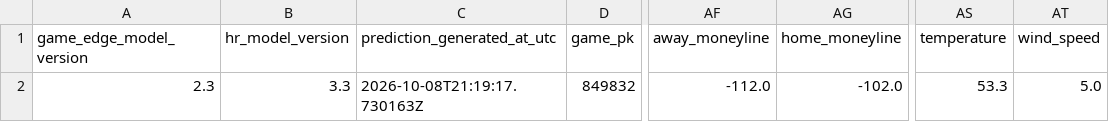
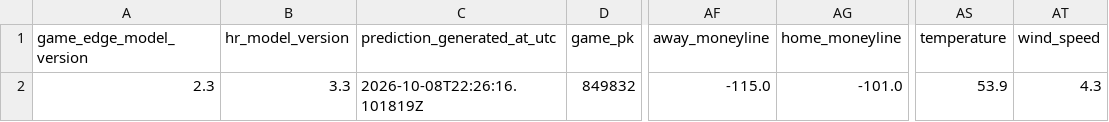
Before and after one commit to SSpeterson2b/launchpoint-hr, a CSV file: data/daily_game_predictions.csv, drawn as a sheet; only a part is shown, gaps mark what is left out; the diff names each change by its address in the sheet, - before the commit and + after, or states it on an @@ line.

Commit message:
Update public MLB Game Edge predictions

```diff
--- a/data/daily_game_predictions.csv
+++ b/data/daily_game_predictions.csv
-C2 (prediction_generated_at_utc): 2026-10-08T21:19:17.730163Z
+C2 (prediction_generated_at_utc): 2026-10-08T22:26:16.101819Z
-AF2 (away_moneyline): -112.0
+AF2 (away_moneyline): -115.0
-AG2 (home_moneyline): -102.0
+AG2 (home_moneyline): -101.0
-AS2 (temperature): 53.3
+AS2 (temperature): 53.9
-AT2 (wind_speed): 5.0
+AT2 (wind_speed): 4.3
```
